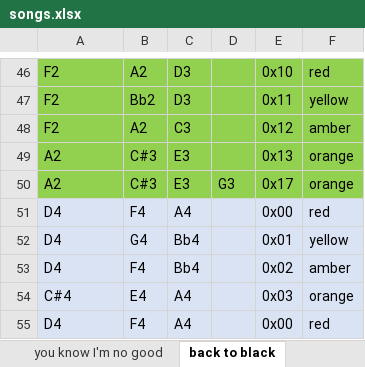
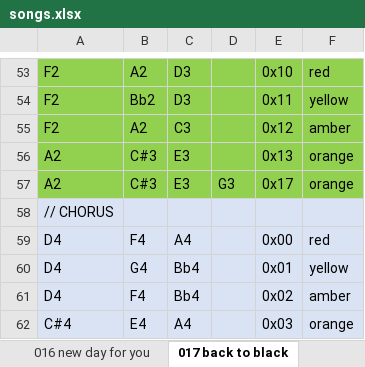
Before and after one commit to denybear/picopadnion, an Excel workbook: songs.xlsx, sheet 017 back to black, drawn as a sheet; only a part is shown, gaps mark what is left out; the shorter side is filled out with more unchanged rows; values as stored, in another font and other column widths than the file's, no borders; the diff covers the shown part only; the diff names each change by its address in the sheet, - before the commit and + after, or states it on an @@ line.

```diff
--- a/songs.xlsx (sheet 017 back to black)
+++ b/songs.xlsx (sheet 017 back to black)
-sheet tab: back to black
+sheet tab: 017 back to black
+row 58: // CHORUS
```
Also changed, not shown: 7 added rows elsewhere in this sheet, sheet 016 new day for you, sheet 018 you know I'm no good, other sheet tabs, 2 other files.
